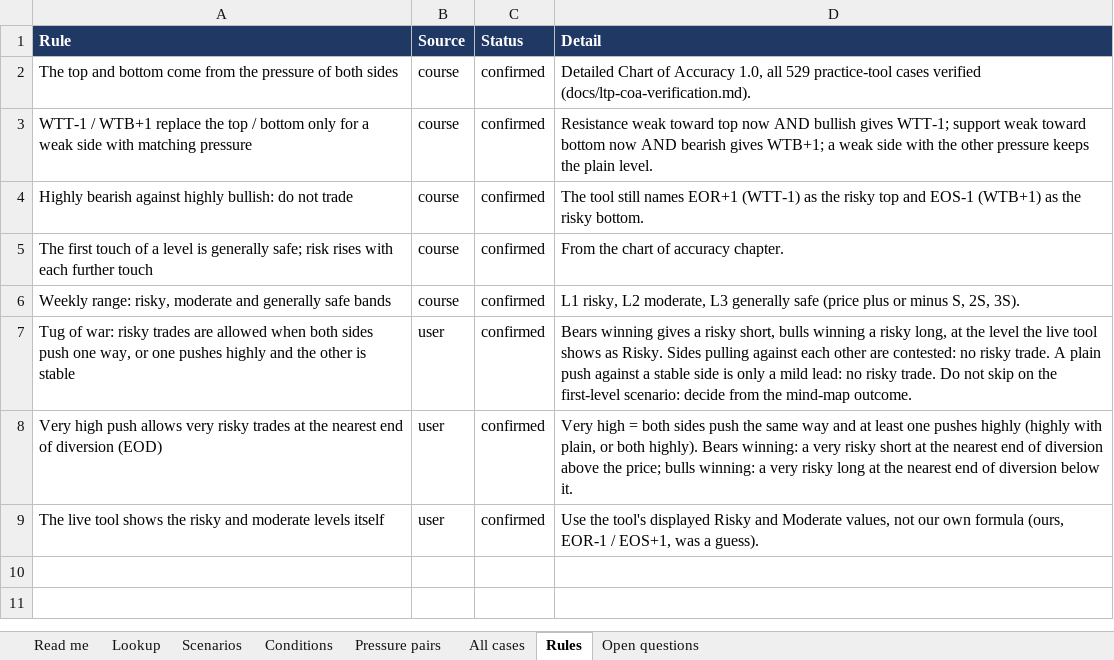
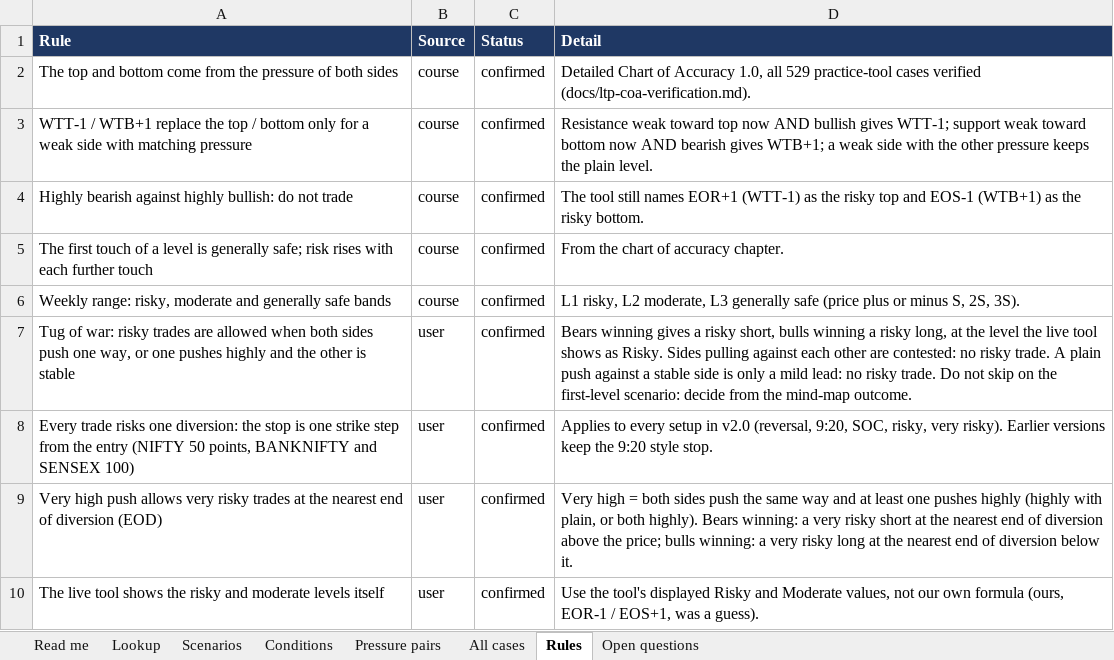
Before and after one commit to naveen423640/fno-spread-agents, an Excel workbook: docs/ltp-trading-rules.xlsx, sheet Rules, drawn as a sheet; values as stored, in another font and other column widths than the file's, no borders; the diff names each change by its address in the sheet, - before the commit and + after, or states it on an @@ line.

```diff
--- a/docs/ltp-trading-rules.xlsx (sheet Rules)
+++ b/docs/ltp-trading-rules.xlsx (sheet Rules)
+row 8: Every trade risks one diversion: the stop is one strike step from the entry (NIFTY 50 points, BANKNIFTY and SENSEX 100) | user | confirmed | Applies to every setup in v2.0 (reversal, 9:20, SOC, risky, very risky). Earlier versions keep the 9:20 style stop.
```
Also changed, not shown: sheet Read me.
